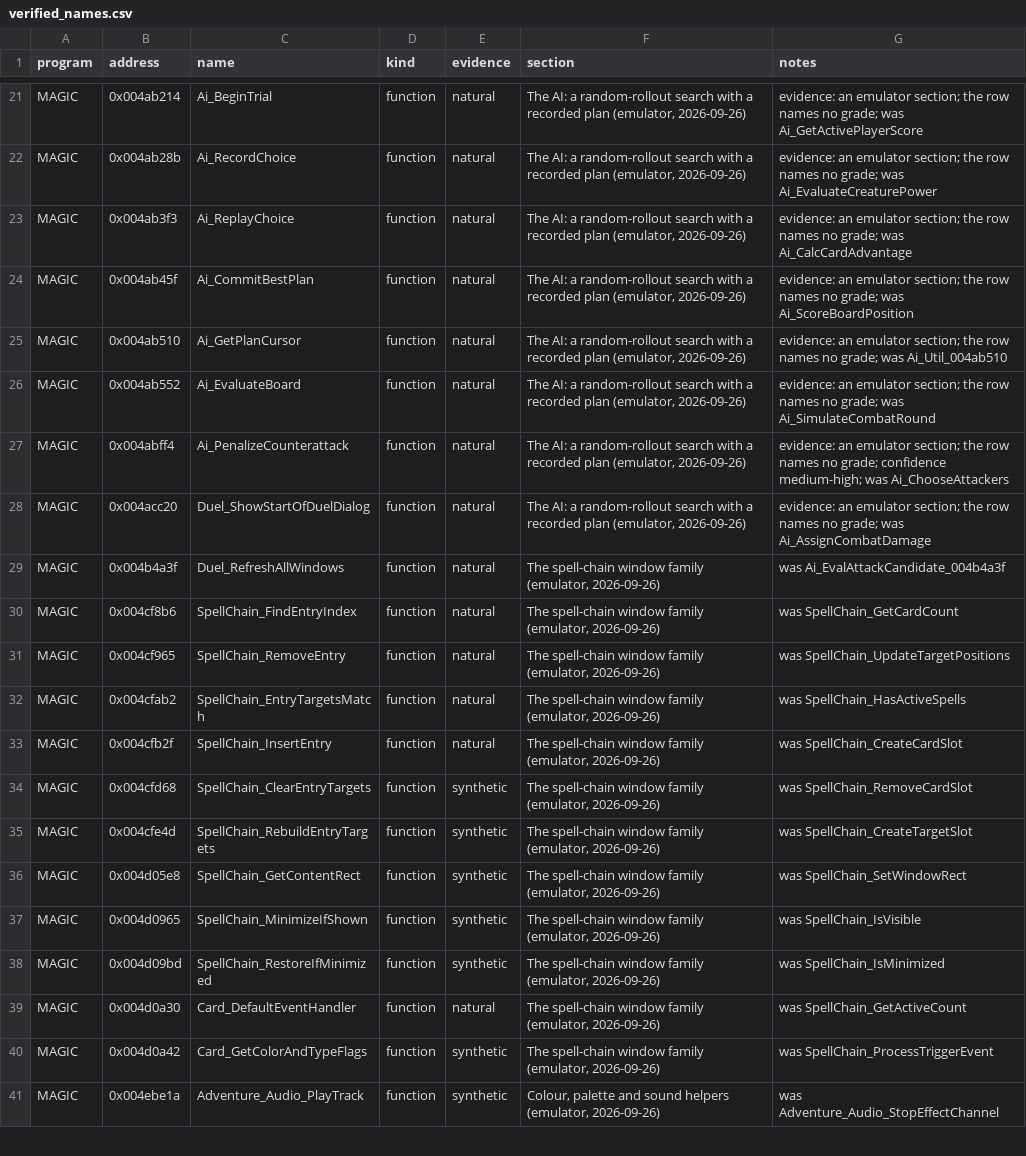
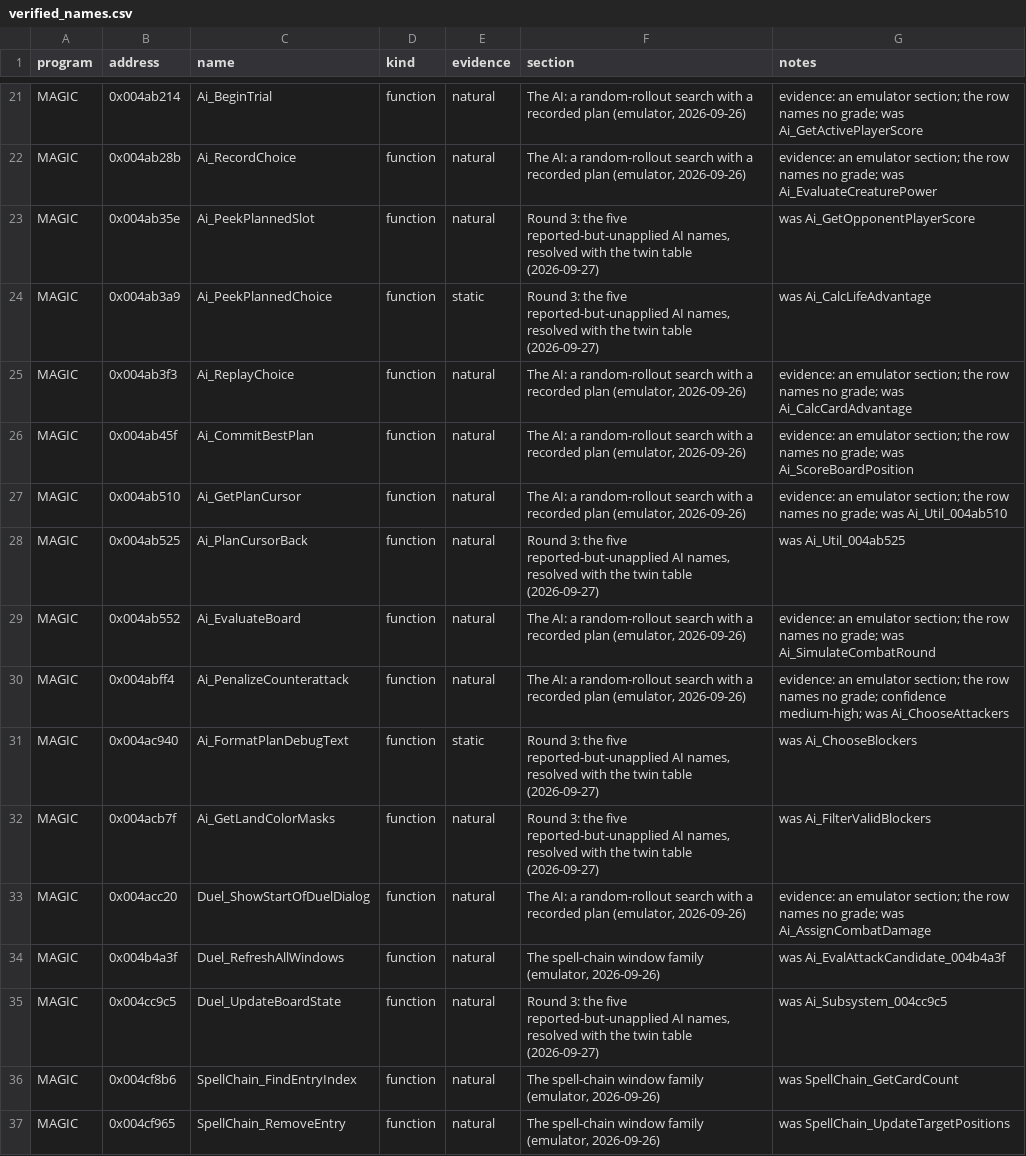
Before and after one commit to BobDoleFever/microprose-shandalar-source, a CSV file: tools/registry/verified_names.csv, drawn as a sheet; only a part is shown, gaps mark what is left out; the shorter side is filled out with more unchanged rows; the diff covers the shown part only; the diff names each change by its address in the sheet, - before the commit and + after, or states it on an @@ line.

Commit message:
SYMBOL_VERIFICATION.md: Round 5 (static evidence only); rebuild the registry
Records the three DUEL.EXE renames of this round in a table, resolves the Round 4
Mana_GetCardColorRequirement note (the header address was right, the name was stale), and lists what
was not applied and why: Magic_/Duel_QueryCardAttribute (same meaning, prefix choice),
Duel_PlaySoundById/Sound_PlayTrackById (both verified, kept on purpose), _write/RtlUnwind (6-byte
import thunks, not real twins), plus C-file-level twin disagreements found but not examined.

tools/registry: verified_names.csv and parse_report.md rebuilt (they also lacked round 3's table, 12
rows), duplicates.md and generator_hits.md regenerated. check_registry.py: 102 rows, 0 mismatches.

```diff
--- a/tools/registry/verified_names.csv
+++ b/tools/registry/verified_names.csv
+row 23: MAGIC | 0x004ab35e | Ai_PeekPlannedSlot | function | natural | Round 3: the five reported-but-unapplied AI names, resolved with the twin table (2026-09-27) | was Ai_GetOpponentPlayerScore
+row 24: MAGIC | 0x004ab3a9 | Ai_PeekPlannedChoice | function | static | Round 3: the five reported-but-unapplied AI names, resolved with the twin table (2026-09-27) | was Ai_CalcLifeAdvantage
+row 28: MAGIC | 0x004ab525 | Ai_PlanCursorBack | function | natural | Round 3: the five reported-but-unapplied AI names, resolved with the twin table (2026-09-27) | was Ai_Util_004ab525
+row 31: MAGIC | 0x004ac940 | Ai_FormatPlanDebugText | function | static | Round 3: the five reported-but-unapplied AI names, resolved with the twin table (2026-09-27) | was Ai_ChooseBlockers
+row 32: MAGIC | 0x004acb7f | Ai_GetLandColorMasks | function | natural | Round 3: the five reported-but-unapplied AI names, resolved with the twin table (2026-09-27) | was Ai_FilterValidBlockers
+row 35: MAGIC | 0x004cc9c5 | Duel_UpdateBoardState | function | natural | Round 3: the five reported-but-unapplied AI names, resolved with the twin table (2026-09-27) | was Ai_Subsystem_004cc9c5
```
Also changed, not shown: 7 added rows and 1 edited cell elsewhere in this file, 4 other files.
